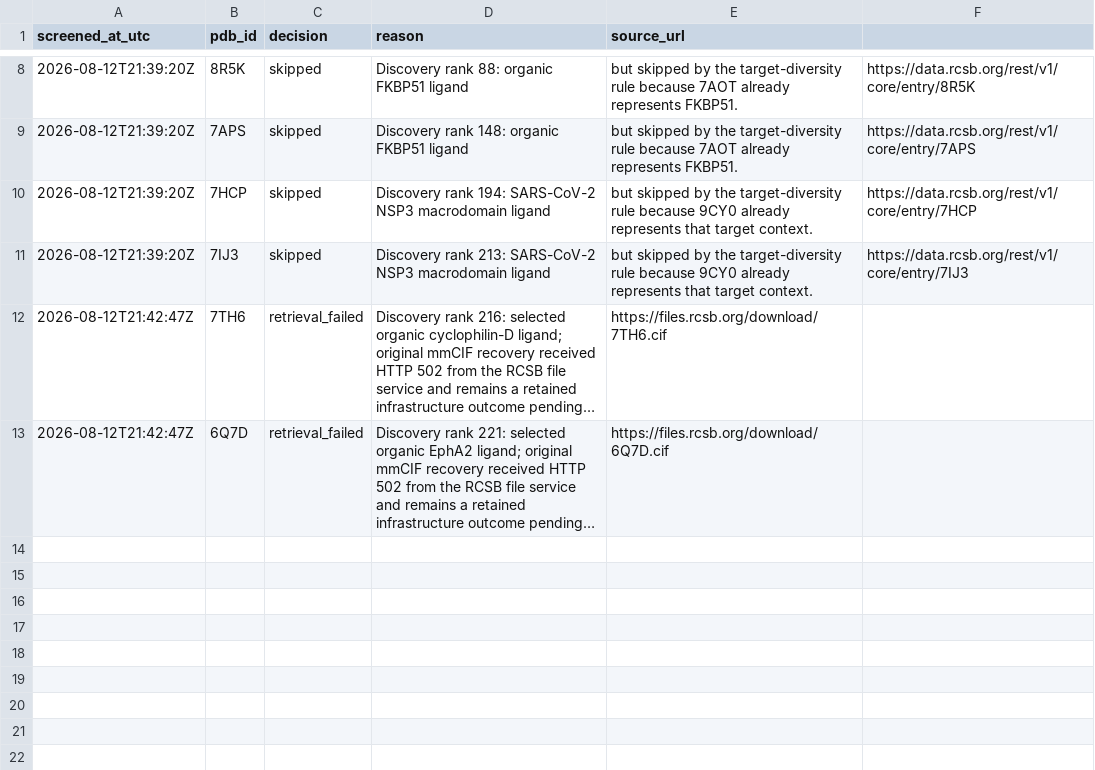
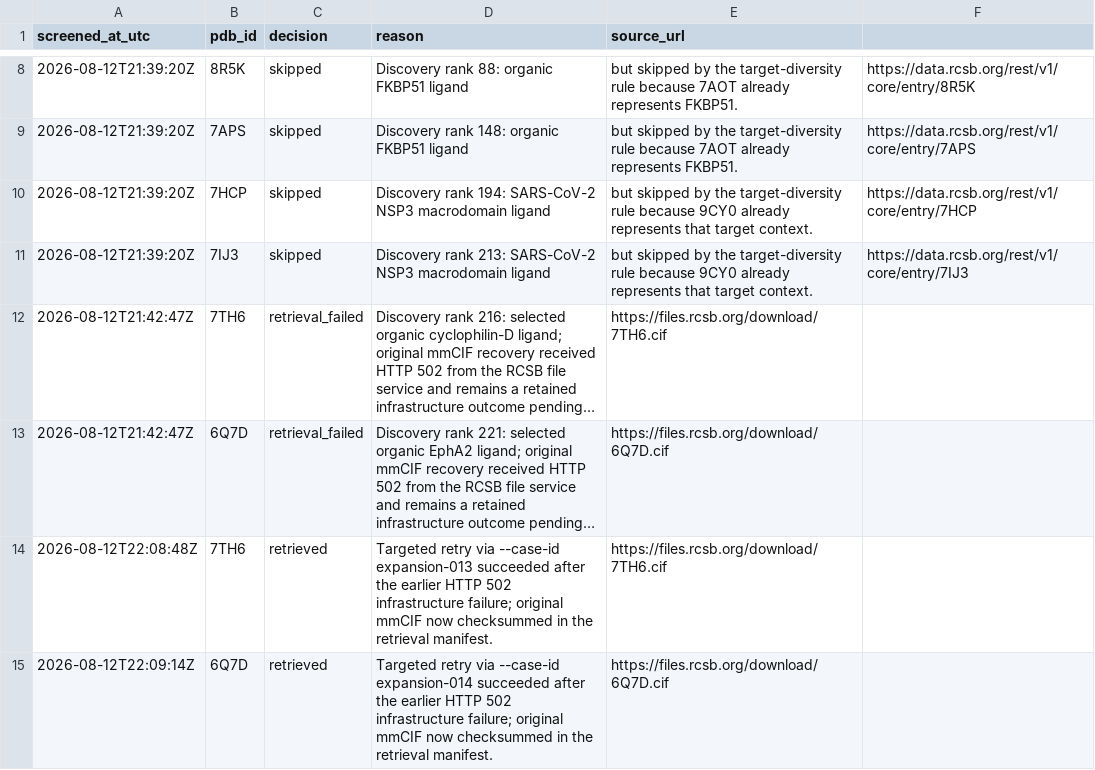
Before and after one commit to sircalch/docking-reference-audit, a CSV file: data/screening_log.csv, drawn as a sheet; only a part is shown, gaps mark what is left out; long unchanged cells end in …; the diff names each change by its address in the sheet, - before the commit and + after, or states it on an @@ line.

Commit message:
Retry expansion-013/014 retrieval and re-inventory
Targeted retries via --case-id succeeded for both cases that previously
carried temporary RCSB gateway failures:
- expansion-013 (7TH6, cyclophilin-D ligand): HTTP 502 -> retrieved,
  checksummed.
- expansion-014 (6Q7D, EphA2 ligand): HTTP 502 -> retrieved, checksummed.

All 22 registered candidates now have a retrieved original mmCIF.
Re-ran audit_structure_inventory, propose_case_policies, and
classify_structural_eligibility per the continuation handoff's recommended
order. Eligibility register moves from 4 clean/16 contextual to 6 clean/16
contextual (the two newly retrieved cases are clean by the frozen
definition; this is not yet a Meeko-compatibility guarantee).

screening_log.csv keeps both the original retrieval_failed rows and new
retrieved rows for full transparency of the infrastructure-failure history.

Subpilot reference evidence unchanged and reverified: 2 completed runs,
18 score rows, 18 RMSD rows. No structural preparation or docking was run
on the two new cases in this commit.

```diff
--- a/data/screening_log.csv
+++ b/data/screening_log.csv
+row 14: 2026-08-12T22:08:48Z | 7TH6 | retrieved | Targeted retry via --case-id expansion-013 succeeded after the earlier HTTP 502 infrastructure failure; original mmCIF now checksummed in the retrieval manifest. | https://files.rcsb.org/download/7TH6.cif
+row 15: 2026-08-12T22:09:14Z | 6Q7D | retrieved | Targeted retry via --case-id expansion-014 succeeded after the earlier HTTP 502 infrastructure failure; original mmCIF now checksummed in the retrieval manifest. | https://files.rcsb.org/download/6Q7D.cif
```
Also changed, not shown: data/case_policy_proposals.csv, data/eligibility_register.csv, 2 other files.
